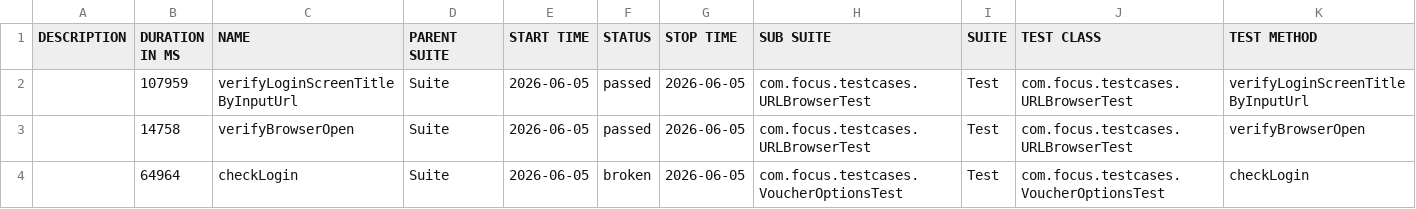
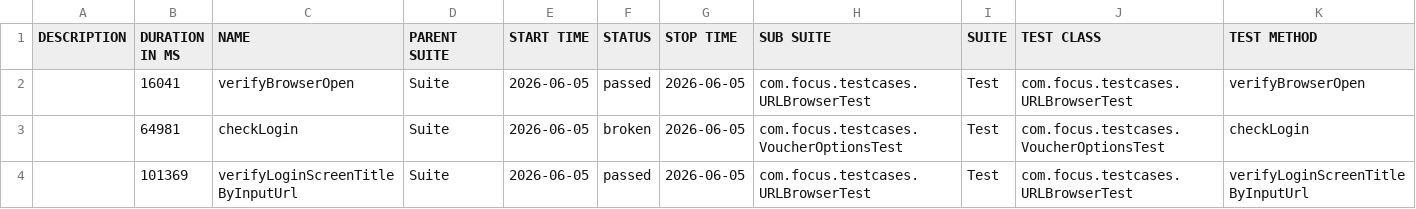
Before and after one commit to SangamPavani/BillWiseAutomation, a CSV file: allure-report/data/suites.csv, drawn as a sheet.

```diff
--- a/allure-report/data/suites.csv
+++ b/allure-report/data/suites.csv
@@ -1,4 +1,4 @@
 "DESCRIPTION","DURATION IN MS","NAME","PARENT SUITE","START TIME","STATUS","STOP TIME","SUB SUITE","SUITE","TEST CLASS","TEST METHOD"
-"","107959","verifyLoginScreenTitleByInputUrl","Suite","2026-06-05","passed","2026-06-05","com.focus.testcases.URLBrowserTest","Test","com.focus.testcases.URLBrowserTest","verifyLoginScreenTitleByInputUrl"
-"","14758","verifyBrowserOpen","Suite","2026-06-05","passed","2026-06-05","com.focus.testcases.URLBrowserTest","Test","com.focus.testcases.URLBrowserTest","verifyBrowserOpen"
-"","64964","checkLogin","Suite","2026-06-05","broken","2026-06-05","com.focus.testcases.VoucherOptionsTest","Test","com.focus.testcases.VoucherOptionsTest","checkLogin"
+"","16041","verifyBrowserOpen","Suite","2026-06-05","passed","2026-06-05","com.focus.testcases.URLBrowserTest","Test","com.focus.testcases.URLBrowserTest","verifyBrowserOpen"
+"","64981","checkLogin","Suite","2026-06-05","broken","2026-06-05","com.focus.testcases.VoucherOptionsTest","Test","com.focus.testcases.VoucherOptionsTest","checkLogin"
+"","101369","verifyLoginScreenTitleByInputUrl","Suite","2026-06-05","passed","2026-06-05","com.focus.testcases.URLBrowserTest","Test","com.focus.testcases.URLBrowserTest","verifyLoginScreenTitleByInputUrl"
```
Also changed, not shown: 47 other files.
